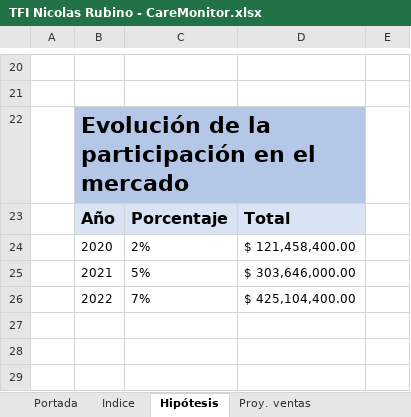
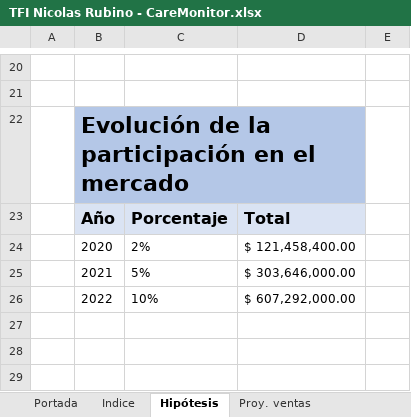
Before and after one commit to nicor1994/CareMonitor-NicolasRubino, an Excel workbook: SAP/TFI Nicolas Rubino - CareMonitor.xlsx, sheet Hipótesis, drawn as a sheet; only a part is shown, gaps mark what is left out; values as stored, in another font and other column widths than the file's, no borders; charts and pictures not drawn; removed rows and columns are numbered as before the commit, all else as after; the diff names each change by its address in the sheet, - before the commit and + after, or states it on an @@ line.

```diff
--- a/SAP/TFI Nicolas Rubino - CareMonitor.xlsx (sheet Hipótesis)
+++ b/SAP/TFI Nicolas Rubino - CareMonitor.xlsx (sheet Hipótesis)
-row 26:  | 2022 | 7% | $ 425,104,400.00
+row 26:  | 2022 | 10% | $ 607,292,000.00
```
Also changed, not shown: sheet Proy. ventas, sheet Mod. ingresos, sheet Presupuesto financiero, sheet Plan de contingencia, sheet Escenario 3, sheet Escenario 2, 7 more sheets, formulas that keep their value, charts or pictures.
